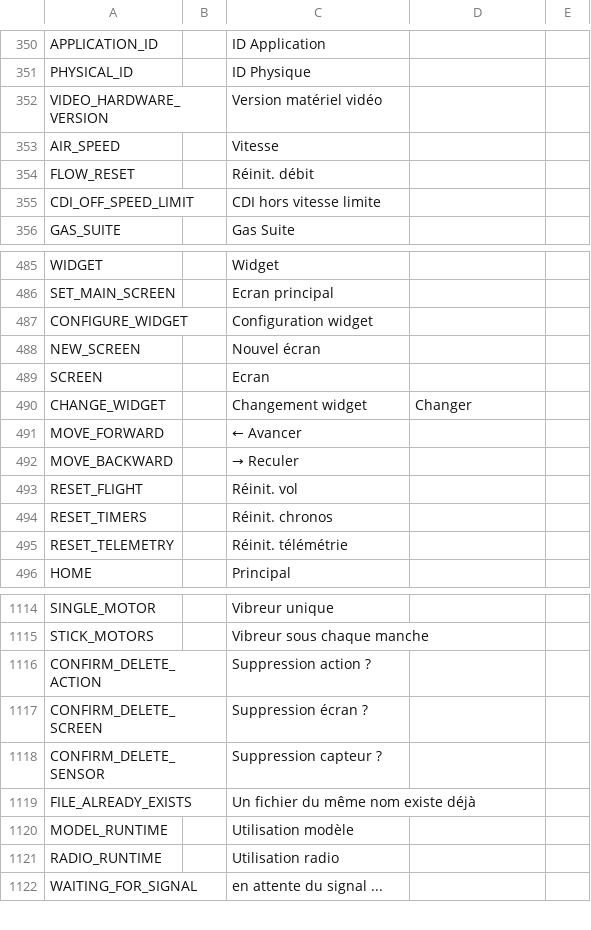
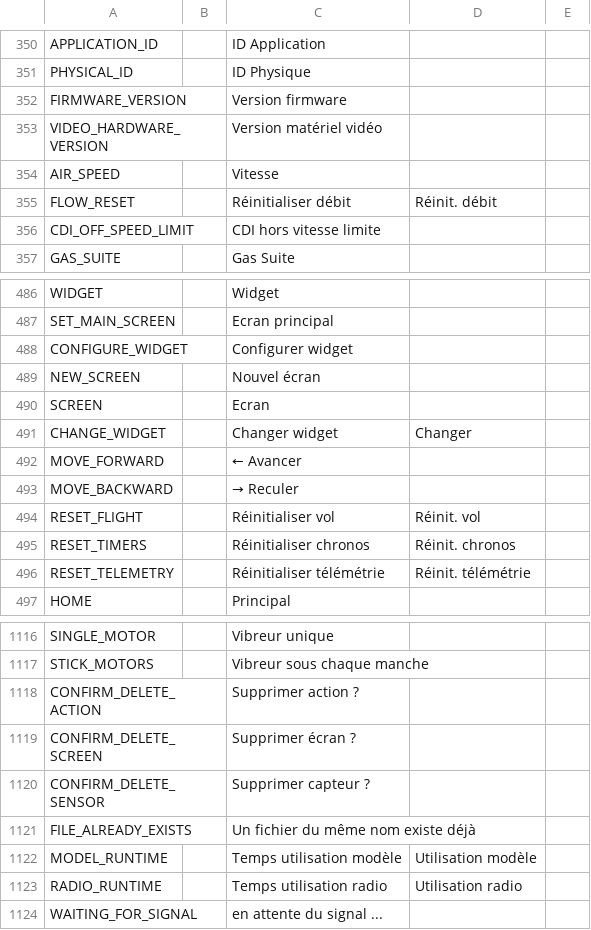
Before and after one commit to FrSkyRC/ETHOS-Feedback-Community, a CSV file: translations/ethos/fr.csv, drawn as a sheet; only a part is shown, gaps mark what is left out; the diff covers the shown part only.

Commit message:
Add files via upload

```diff
--- a/translations/ethos/fr.csv
+++ b/translations/ethos/fr.csv
@@ -351,5 +351,6 @@ APPLICATION_ID,,"ID Application",
 PHYSICAL_ID,,"ID Physique",
+FIRMWARE_VERSION,,"Version firmware",
 VIDEO_HARDWARE_VERSION,,"Version matériel vidéo",
 AIR_SPEED,,"Vitesse",
-FLOW_RESET,,"Réinit. débit",
+FLOW_RESET,,"Réinitialiser débit","Réinit. débit",
 CDI_OFF_SPEED_LIMIT,,"CDI hors vitesse limite",
@@ -486,11 +487,11 @@ WIDGET,,"Widget",
 SET_MAIN_SCREEN,,"Ecran principal",
-CONFIGURE_WIDGET,,"Configuration widget",
+CONFIGURE_WIDGET,,"Configurer widget",
 NEW_SCREEN,,"Nouvel écran",
 SCREEN,,"Ecran",
-CHANGE_WIDGET,,"Changement widget","Changer"
+CHANGE_WIDGET,,"Changer widget","Changer",
 MOVE_FORWARD,,"← Avancer",
 MOVE_BACKWARD,,"→ Reculer",
-RESET_FLIGHT,,"Réinit. vol",
-RESET_TIMERS,,"Réinit. chronos",
-RESET_TELEMETRY,,"Réinit. télémétrie",
+RESET_FLIGHT,,"Réinitialiser vol","Réinit. vol",
+RESET_TIMERS,,"Réinitialiser chronos","Réinit. chronos",
+RESET_TELEMETRY,,"Réinitialiser télémétrie","Réinit. télémétrie",
 HOME,,"Principal",
@@ -1115,8 +1117,8 @@ SINGLE_MOTOR,,"Vibreur unique",
 STICK_MOTORS,,"Vibreur sous chaque manche",
-CONFIRM_DELETE_ACTION,,"Suppression action ?",
-CONFIRM_DELETE_SCREEN,,"Suppression écran ?",
-CONFIRM_DELETE_SENSOR,,"Suppression capteur ?",
+CONFIRM_DELETE_ACTION,,"Supprimer action ?",
+CONFIRM_DELETE_SCREEN,,"Supprimer écran ?",
+CONFIRM_DELETE_SENSOR,,"Supprimer capteur ?",
 FILE_ALREADY_EXISTS,,"Un fichier du même nom existe déjà",
-MODEL_RUNTIME,,"Utilisation modèle",
-RADIO_RUNTIME,,"Utilisation radio",
+MODEL_RUNTIME,,"Temps utilisation modèle","Utilisation modèle",
+RADIO_RUNTIME,,"Temps utilisation radio","Utilisation radio",
 WAITING_FOR_SIGNAL,,"en attente du signal ...",
```
Also changed, not shown: 1 added row and 68 edited cells elsewhere in this file.
